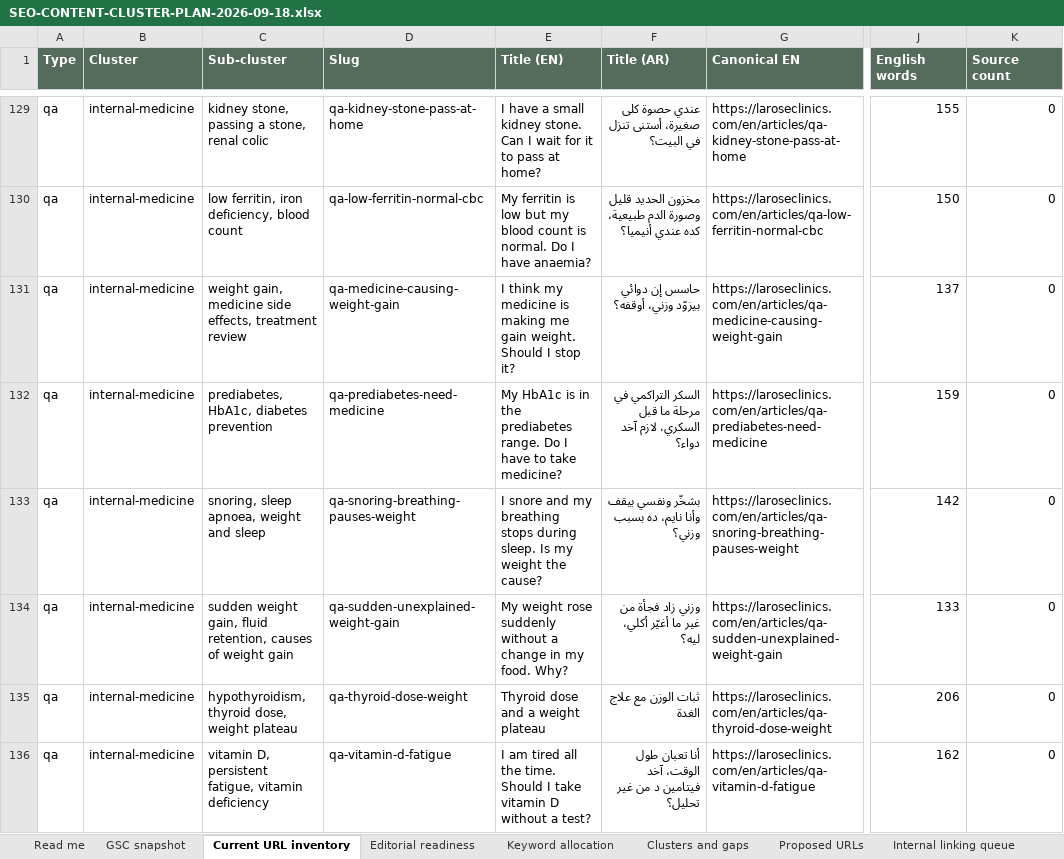
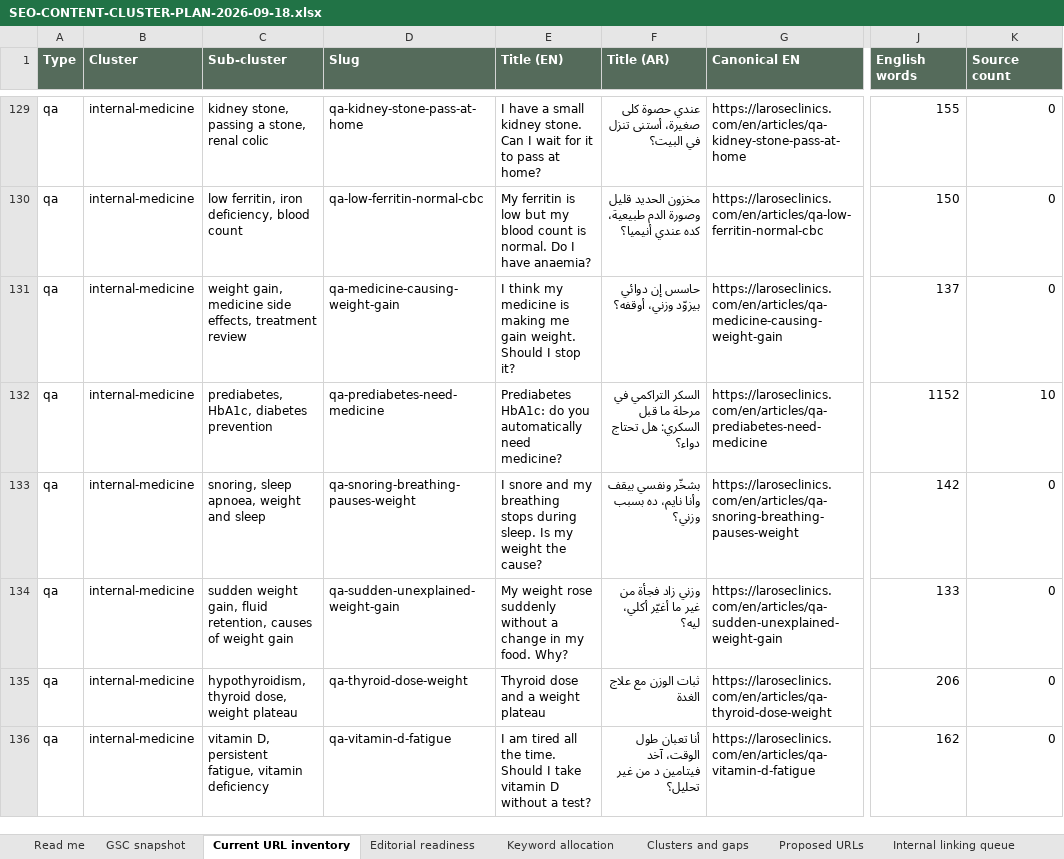
Before and after one commit to larosewellnesshub0-a11y/larose-site, an Excel workbook: _project/SEO-CONTENT-CLUSTER-PLAN-2026-09-18.xlsx, sheet Current URL inventory, drawn as a sheet; only a part is shown, gaps mark what is left out; values as stored, in another font and other column widths than the file's, no borders; the diff names each change by its address in the sheet, - before the commit and + after, or states it on an @@ line.

```diff
--- a/_project/SEO-CONTENT-CLUSTER-PLAN-2026-09-18.xlsx (sheet Current URL inventory)
+++ b/_project/SEO-CONTENT-CLUSTER-PLAN-2026-09-18.xlsx (sheet Current URL inventory)
-E132 (Title (EN)): My HbA1c is in the prediabetes range. Do I have to take medicine?
+E132 (Title (EN)): Prediabetes HbA1c: do you automatically need medicine?
-F132 (Title (AR)): …ما قبل السكري، لازم آخد دواء؟
+F132 (Title (AR)): …ما قبل السكري: هل تحتاج دواء؟
-J132 (English words): 159
+J132 (English words): 1152
-K132 (Source count): 0
+K132 (Source count): 10
```
Also changed, not shown: sheet Internal linking queue, 7 other files.
